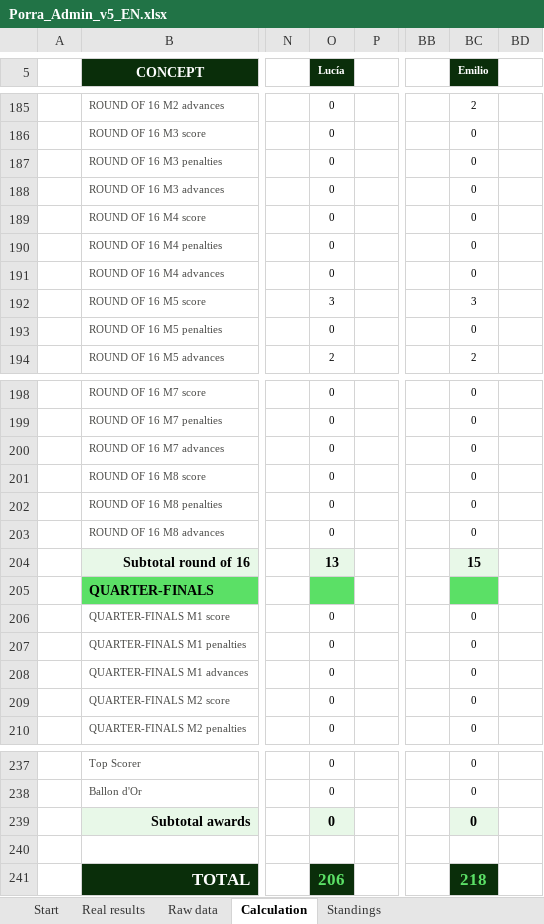
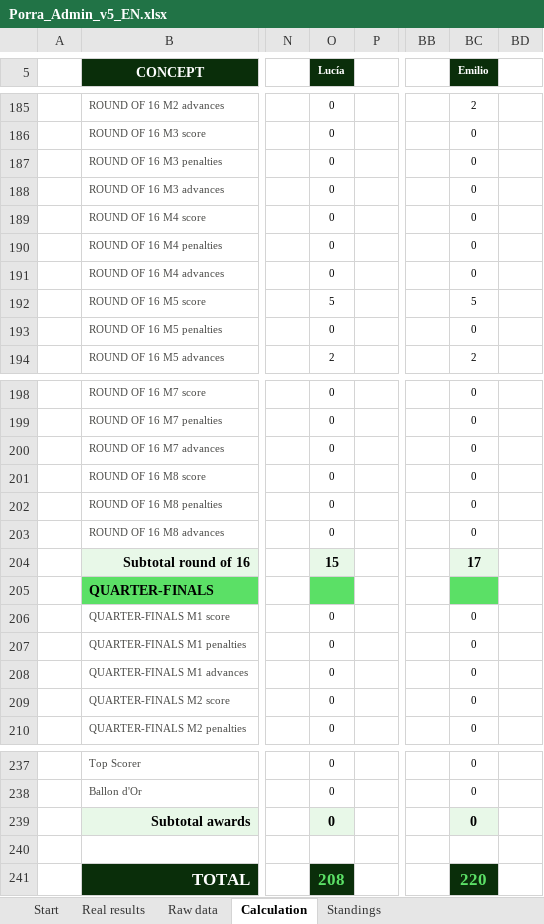
Before and after one commit to jose-reveni/porra2026, an Excel workbook: Porra_Admin_v5_EN.xlsx, sheet Calculation, drawn as a sheet; only a part is shown, gaps mark what is left out; values as stored, in another font and other column widths than the file's, no borders; charts and pictures not drawn; the diff names each change by its address in the sheet, - before the commit and + after, or states it on an @@ line.

```diff
--- a/Porra_Admin_v5_EN.xlsx (sheet Calculation)
+++ b/Porra_Admin_v5_EN.xlsx (sheet Calculation)
-O192 (Lucía): 3
+O192 (Lucía): 5
-BC192 (Emilio): 3
+BC192 (Emilio): 5
-O204 (Lucía): 13
+O204 (Lucía): 15
-BC204 (Emilio): 15
+BC204 (Emilio): 17
-O241 (Lucía): 206
+O241 (Lucía): 208
-BC241 (Emilio): 218
+BC241 (Emilio): 220
```
Also changed, not shown: sheet Standings, sheet Real results, 1 other file.
